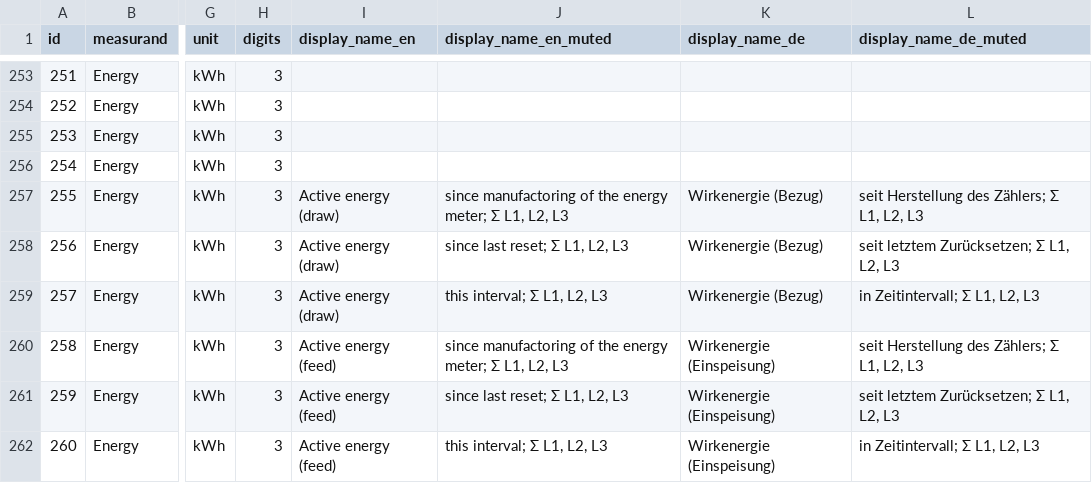
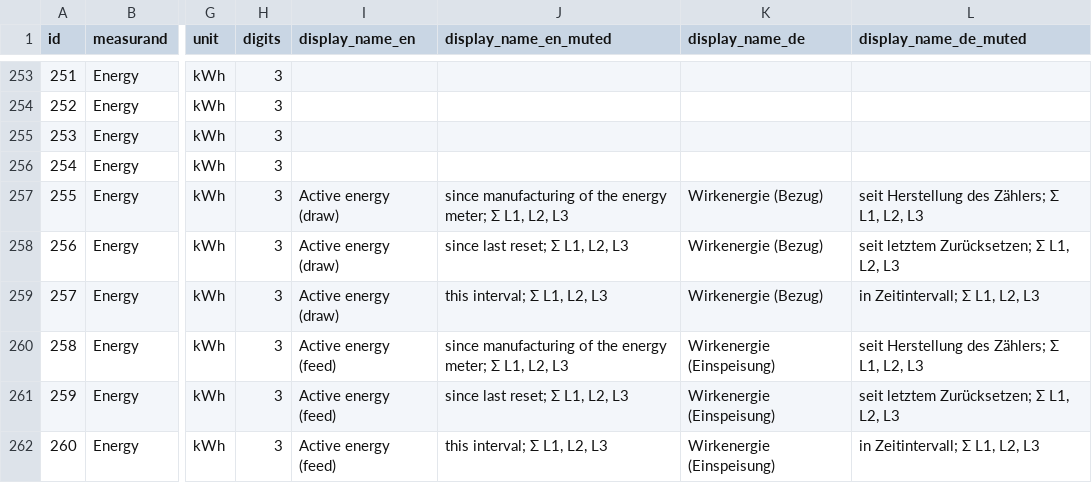
Before and after one commit to Tinkerforge/esp32-firmware, a CSV file: software/src/modules/meters/meter_value_id.csv, drawn as a sheet; only a part is shown, gaps mark what is left out; the diff covers the shown part only; the diff names each change by its address in the sheet, - before the commit and + after, or states it on an @@ line.

```diff
--- a/software/src/modules/meters/meter_value_id.csv
+++ b/software/src/modules/meters/meter_value_id.csv
-J257 (display_name_en_muted): since manufactoring of the…
+J257 (display_name_en_muted): since manufacturing of the…
-J260 (display_name_en_muted): since manufactoring of the…
+J260 (display_name_en_muted): since manufacturing of the…
```
Also changed, not shown: 14 edited cells elsewhere in this file, software/src/modules/meters/meter_value_group.csv.
